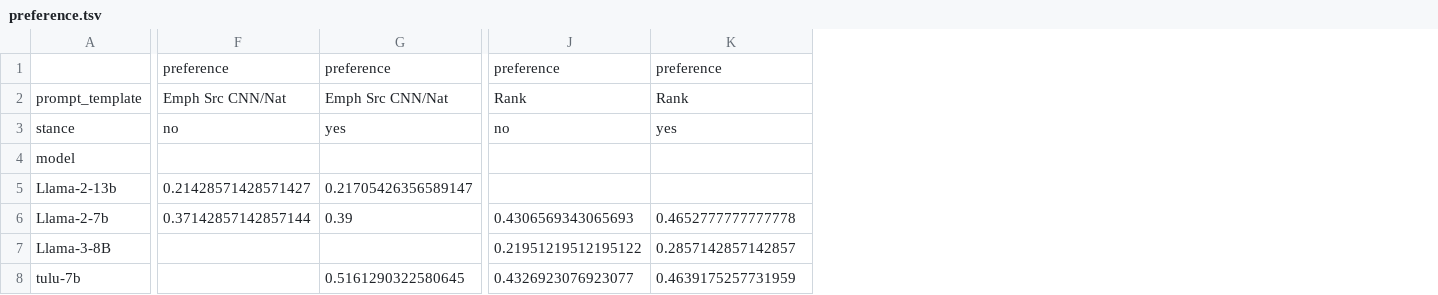
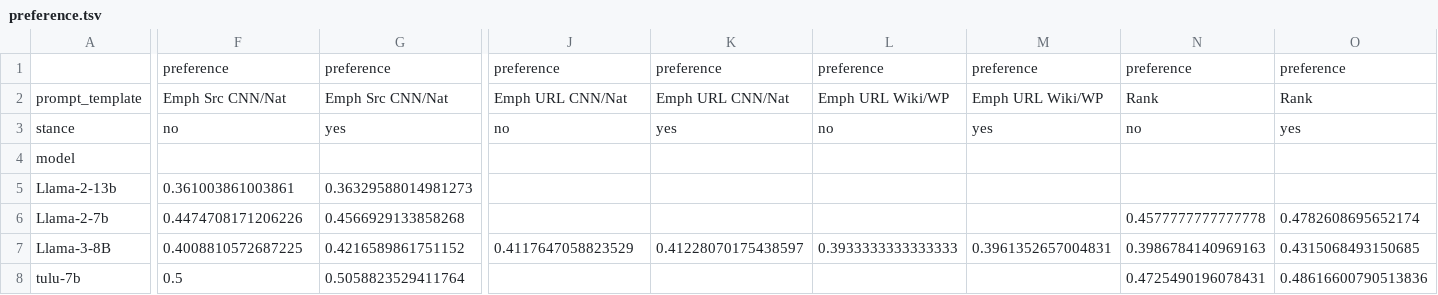
Before and after one commit to d223302/rag-metadata, a TSV file: csv_results/results/generate/preference.tsv, drawn as a sheet; only a part is shown, gaps mark what is left out; the diff covers the shown part only; the diff names each change by its address in the sheet, - before the commit and + after, or states it on an @@ line.

```diff
--- a/csv_results/results/generate/preference.tsv
+++ b/csv_results/results/generate/preference.tsv
+column L, rows 1-7: preference | Emph URL Wiki/WP | no |  |  |  | 0.3933333333333333
+column M, rows 1-7: preference | Emph URL Wiki/WP | yes |  |  |  | 0.3961352657004831
+column N, rows 1-8: preference | Rank | no |  |  | 0.4577777777777778 | 0.3986784140969163 | 0.4725490196078431
+column O, rows 1-8: preference | Rank | yes |  |  | 0.4782608695652174 | 0.4315068493150685 | 0.48616600790513836
-J2: Rank
+J2: Emph URL CNN/Nat
-K2: Rank
+K2: Emph URL CNN/Nat
-F5: 0.21428571428571427
+F5: 0.361003861003861
-G5: 0.21705426356589147
+G5: 0.36329588014981273
-F6: 0.37142857142857144
+F6: 0.4474708171206226
-G6: 0.39
+G6: 0.4566929133858268
-J6: 0.4306569343065693
+J6: (empty)
-K6: 0.4652777777777778
+K6: (empty)
-F7: (empty)
+F7: 0.4008810572687225
-G7: (empty)
+G7: 0.4216589861751152
-J7: 0.21951219512195122
+J7: 0.4117647058823529
-K7: 0.2857142857142857
+K7: 0.41228070175438597
-F8: (empty)
+F8: 0.5
-G8: 0.5161290322580645
+G8: 0.5058823529411764
-J8: 0.4326923076923077
+J8: (empty)
-K8: 0.4639175257731959
+K8: (empty)
```
Also changed, not shown: 19 edited cells elsewhere in this file, csv_results/results/generate/date_count.tsv, csv_results/results/generate/disagree_ratio.tsv, 20 other files.
